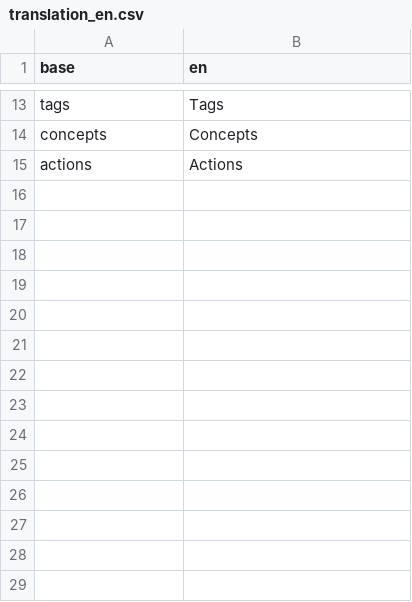
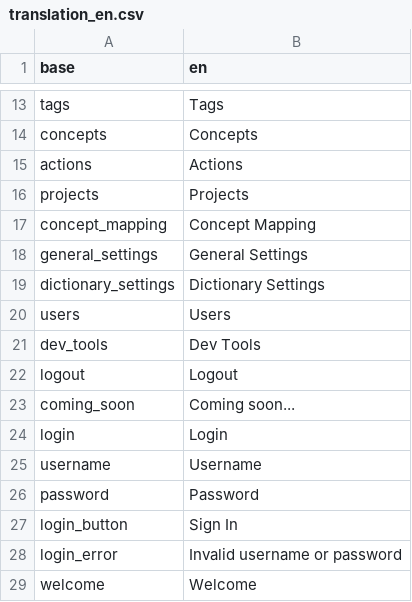
Before and after one commit to indicate-eu/data-dictionary, a CSV file: inst/translations/translation_en.csv, drawn as a sheet; only a part is shown, gaps mark what is left out.

```diff
--- a/inst/translations/translation_en.csv
+++ b/inst/translations/translation_en.csv
@@ -15 +15,15 @@ concepts,Concepts
 actions,Actions
+projects,Projects
+concept_mapping,Concept Mapping
+general_settings,General Settings
+dictionary_settings,Dictionary Settings
+users,Users
+dev_tools,Dev Tools
+logout,Logout
+coming_soon,Coming soon...
+login,Login
+username,Username
+password,Password
+login_button,Sign In
+login_error,Invalid username or password
+welcome,Welcome
```
Also changed, not shown: inst/translations/translation_fr.csv, 11 other files.
